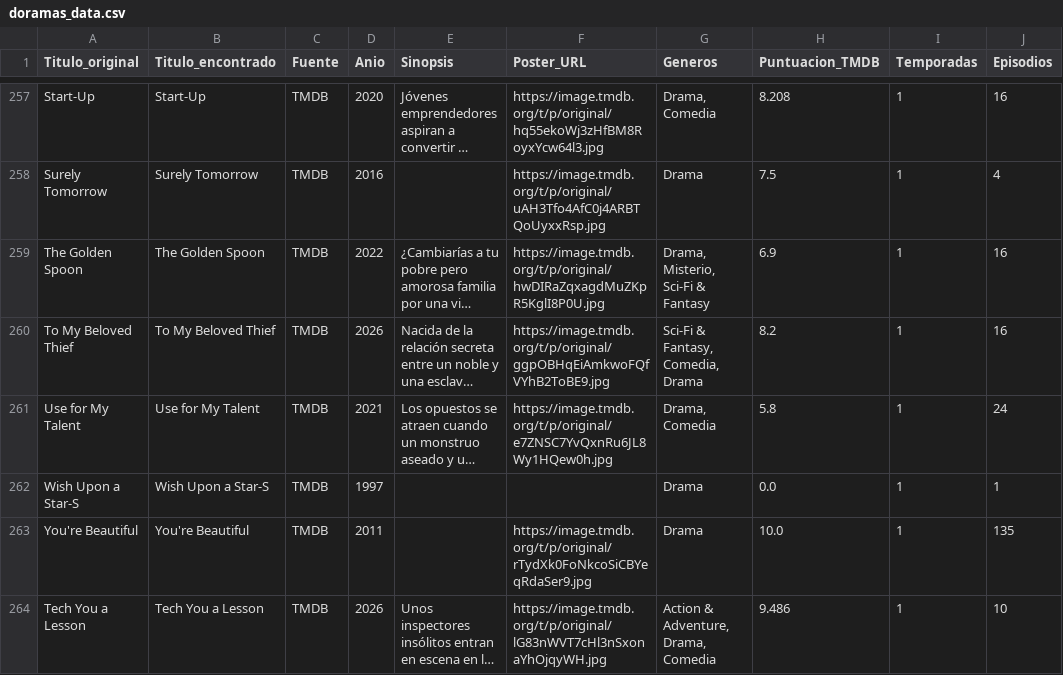
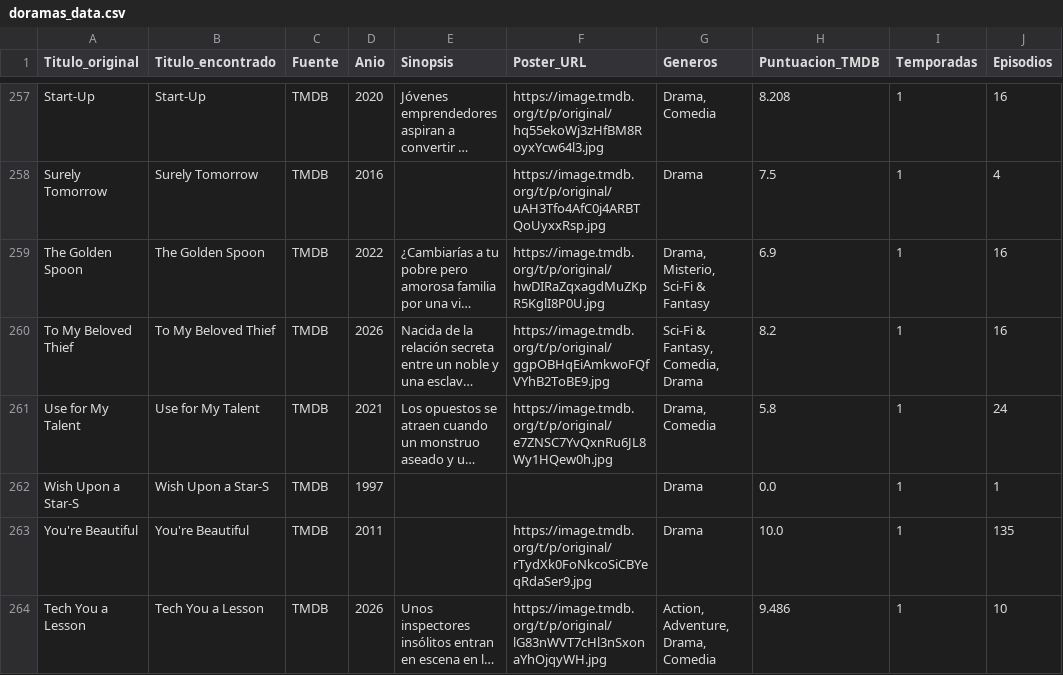
Before and after one commit to RazorXRD/Catalogo-Cloud-Rider, a CSV file: doramas_data.csv, drawn as a sheet; only a part is shown, gaps mark what is left out; long unchanged cells end in …; the diff names each change by its address in the sheet, - before the commit and + after, or states it on an @@ line.

Commit message:
Add files via upload

```diff
--- a/doramas_data.csv
+++ b/doramas_data.csv
-G264 (Generos): Action & Adventure, Drama, Comedia
+G264 (Generos): Action, Adventure, Drama, Comedia
```
